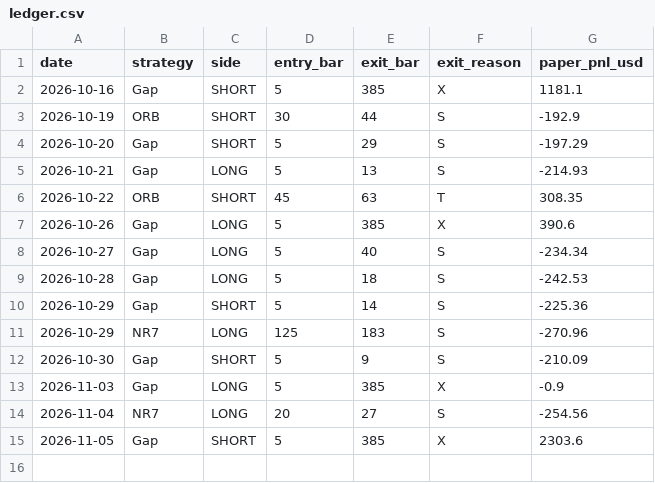
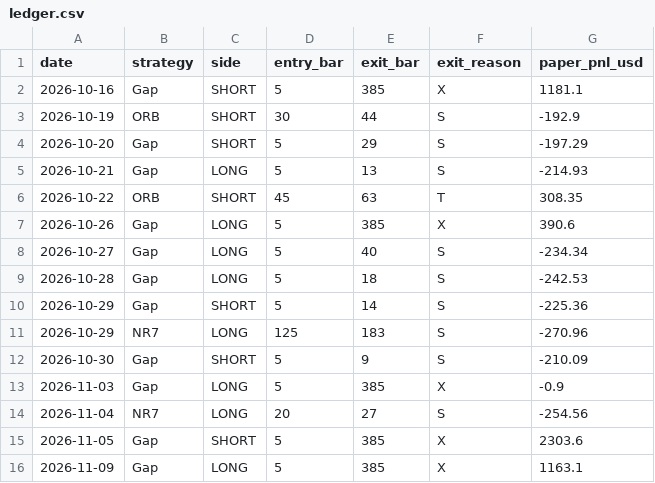
Before and after one commit to svolpintesta/mnq-paper-test, a CSV file: mnq_eod_live/ledger.csv, drawn as a sheet; the diff names each change by its address in the sheet, - before the commit and + after, or states it on an @@ line.

Commit message:
paper test 2026-11-10

```diff
--- a/mnq_eod_live/ledger.csv
+++ b/mnq_eod_live/ledger.csv
+row 16: 2026-11-09 | Gap | LONG | 5 | 385 | X | 1163.1
```
Also changed, not shown: 5 other files.
